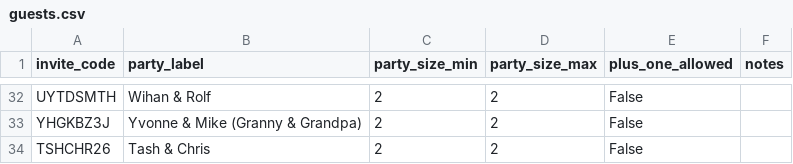
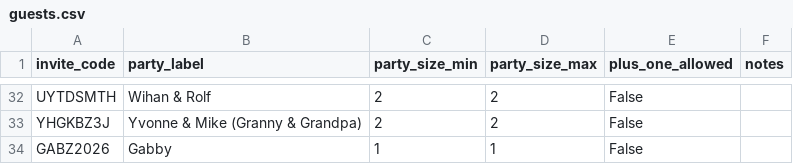
Before and after one commit to dhonneysett/mrandmrs, a CSV file: wedding_streamlit_app/guests.csv, drawn as a sheet; only a part is shown, gaps mark what is left out.

Commit message:
Update guests.csv

```diff
--- a/wedding_streamlit_app/guests.csv
+++ b/wedding_streamlit_app/guests.csv
@@ -33,2 +33,2 @@ UYTDSMTH,Wihan & Rolf,2,2,False,
 YHGKBZ3J,Yvonne & Mike (Granny & Grandpa),2,2,False,
-TSHCHR26,Tash & Chris,2,2,False,
+GABZ2026,Gabby,1,1,False,
```
